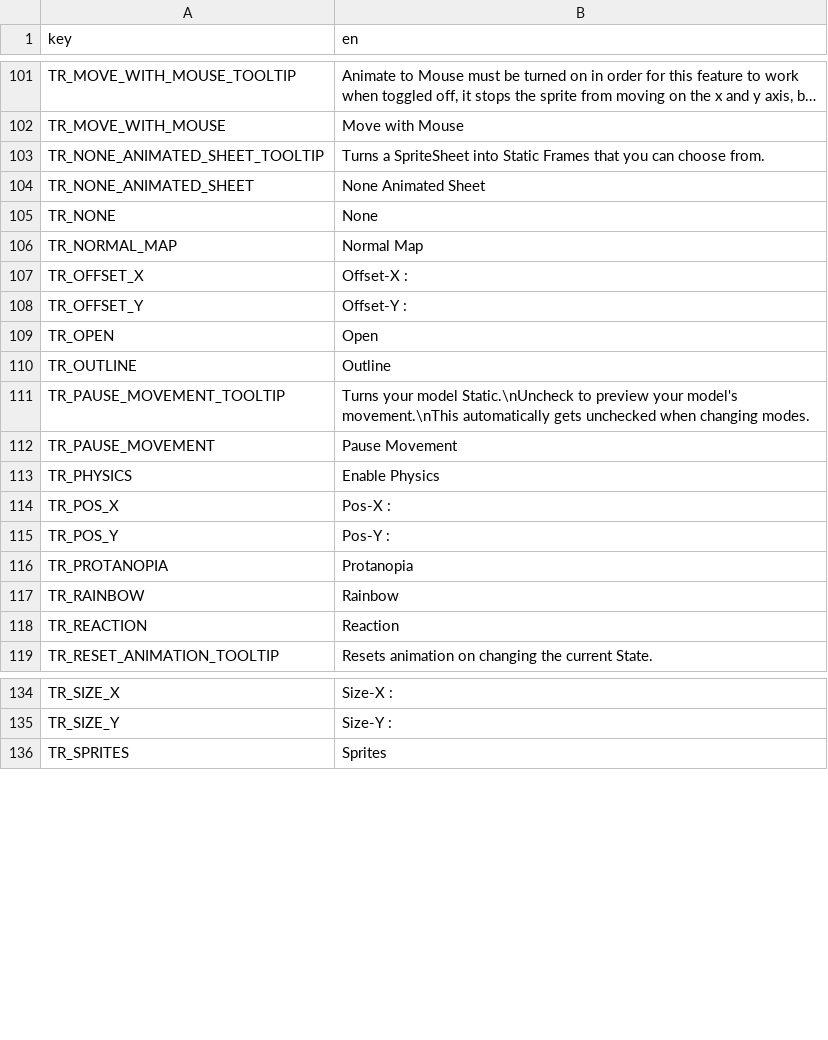
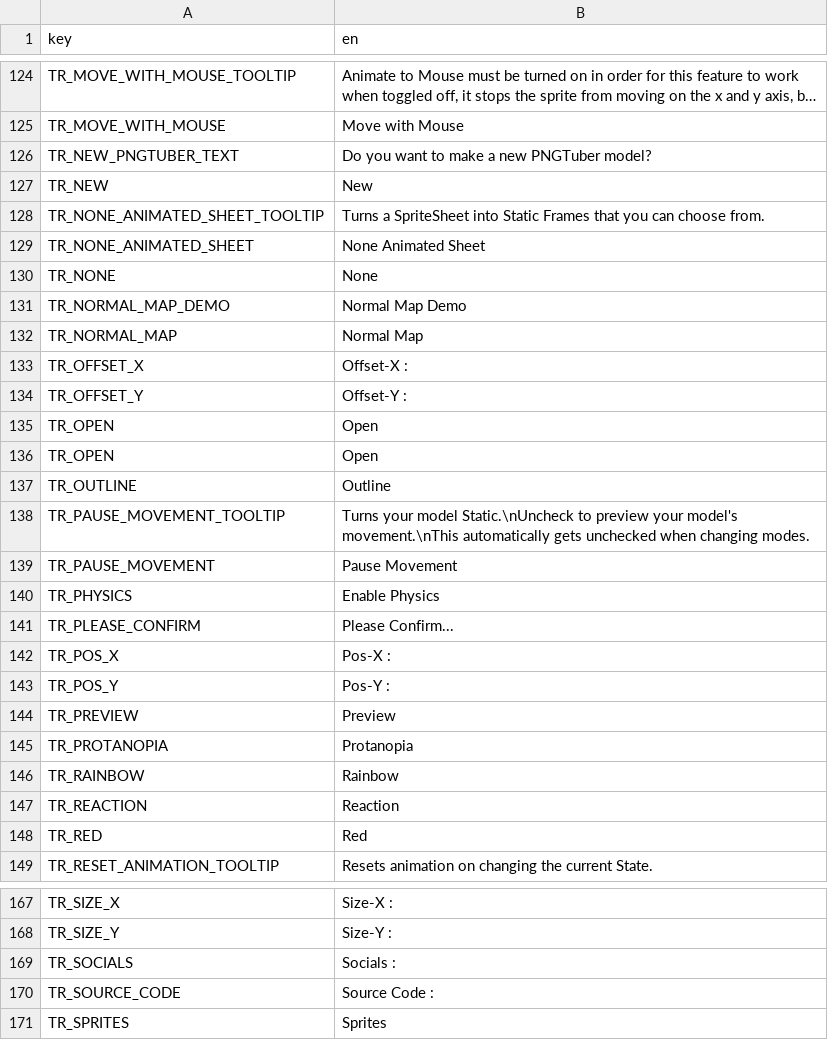
Before and after one commit to grillo-delmal/PNGTuber-Remix, a CSV file: Localization/en_us.csv, drawn as a sheet; only a part is shown, gaps mark what is left out; long unchanged cells end in …; the diff covers the shown part only; the diff names each change by its address in the sheet, - before the commit and + after, or states it on an @@ line.

```diff
--- a/Localization/en_us.csv
+++ b/Localization/en_us.csv
+row 126: TR_NEW_PNGTUBER_TEXT | Do you want to make a new PNGTuber model?
+row 127: TR_NEW | New
+row 131: TR_NORMAL_MAP_DEMO | Normal Map Demo
+row 135: TR_OPEN | Open
+row 141: TR_PLEASE_CONFIRM | Please Confirm...
+row 144: TR_PREVIEW | Preview
+row 148: TR_RED | Red
+row 169: TR_SOCIALS | Socials :
+row 170: TR_SOURCE_CODE | Source Code :
```
Also changed, not shown: 29 added rows elsewhere in this file, 3 other files.
